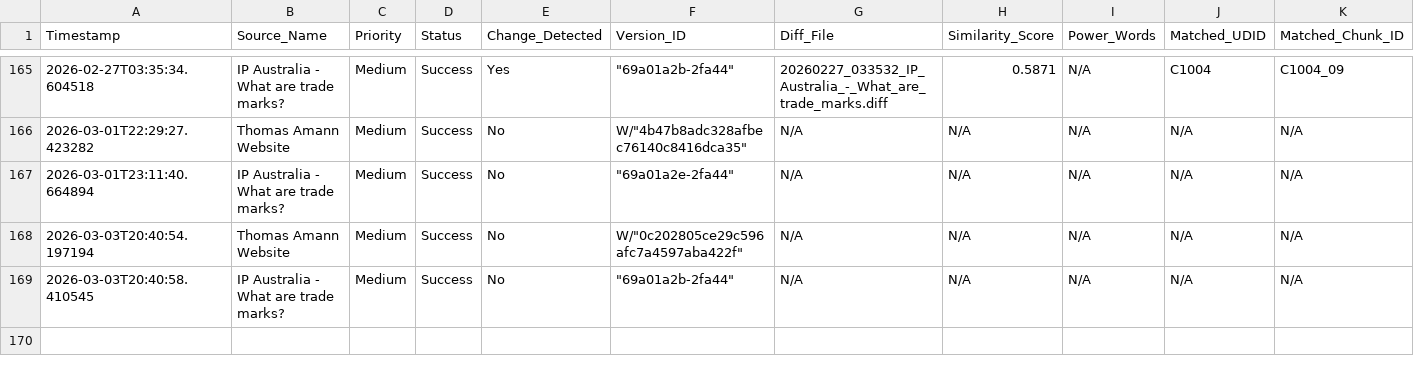
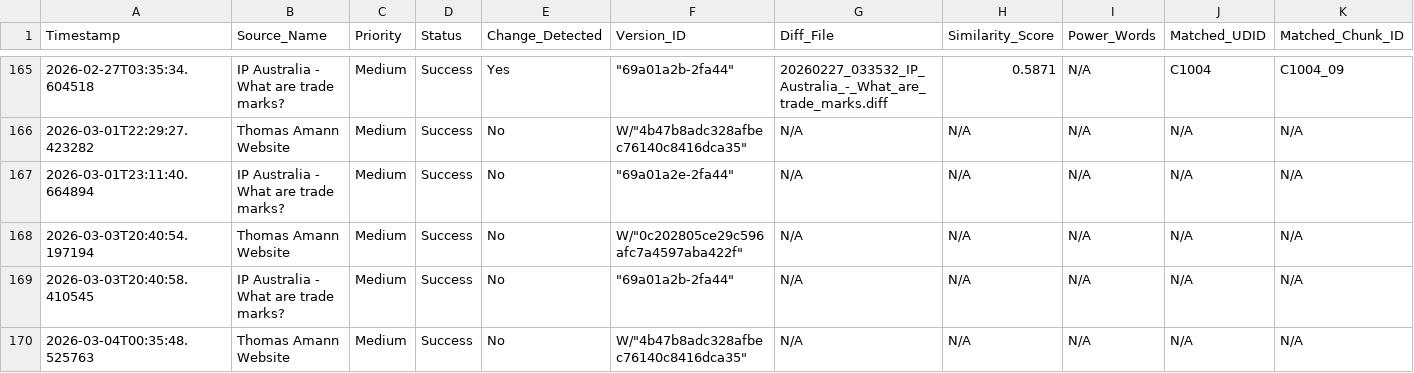
Before and after one commit to Thomas-Amann-IPAustralia/Tripwire, a CSV file: audit_log.csv, drawn as a sheet; only a part is shown, gaps mark what is left out; rows hold the shown columns only; the diff names each change by its address in the sheet, - before the commit and + after, or states it on an @@ line.

```diff
--- a/audit_log.csv
+++ b/audit_log.csv
+row 170: 2026-03-04T00:35:48.525763 | Thomas Amann Website | Medium | Success | No | W/"4b47b8adc328afbec76140c8416dca35" | N/A | N/A | N/A | N/A | N/A
```
